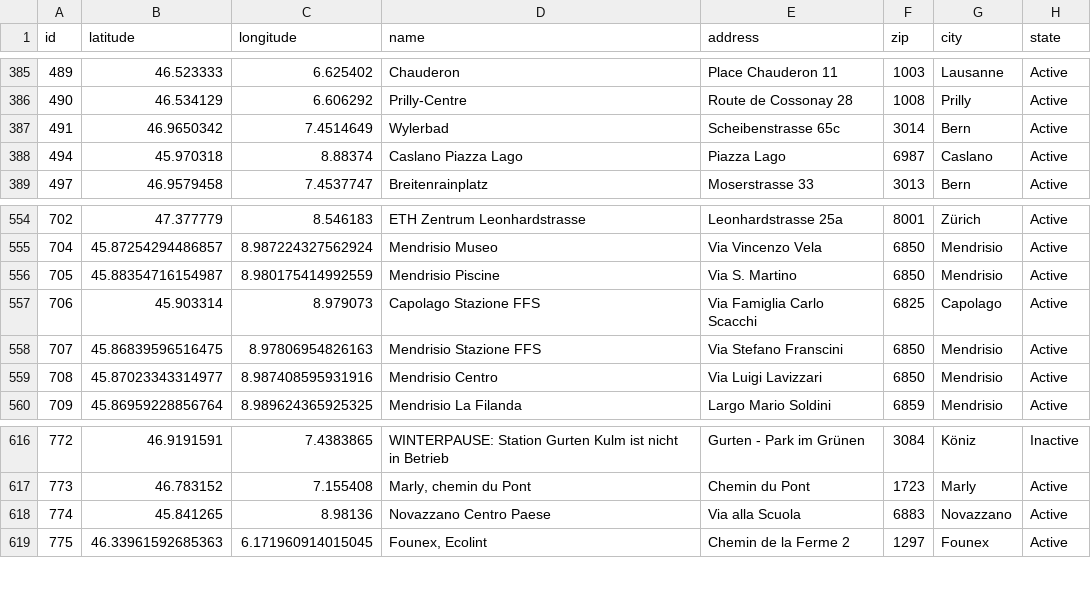
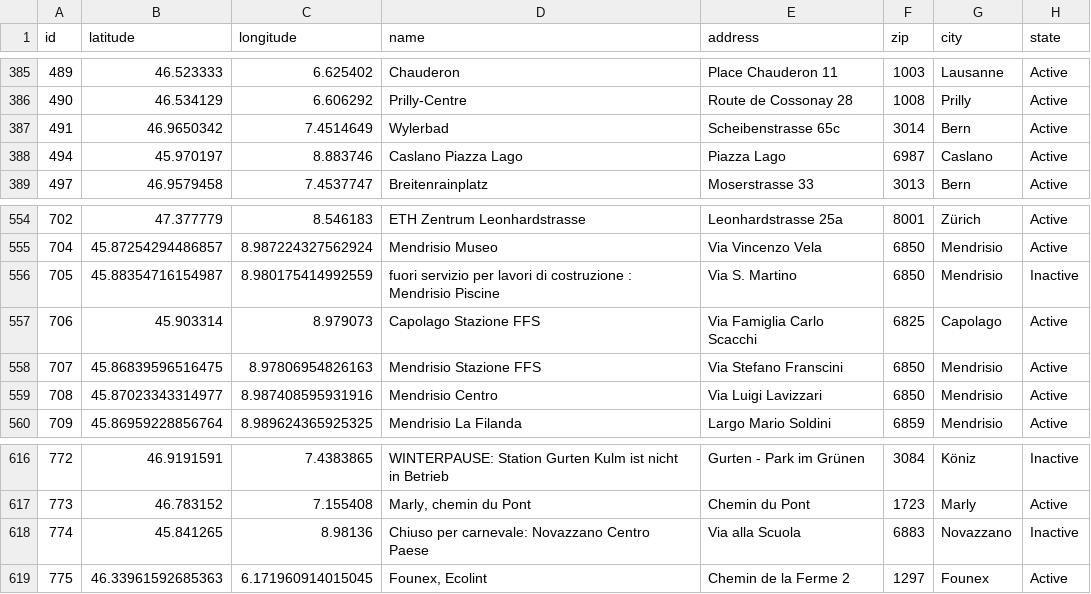
Before and after one commit to misialq/publibike-stations, a CSV file: stations/stations.csv, drawn as a sheet; only a part is shown, gaps mark what is left out.

Commit message:
GHA: Update the list of PubliBike stations

```diff
--- a/stations/stations.csv
+++ b/stations/stations.csv
@@ -387,3 +387,3 @@ id,latitude,longitude,name,address,zip,city,state
 491,46.9650342,7.4514649,Wylerbad,Scheibenstrasse 65c,3014,Bern,Active
-494,45.970318,8.88374,Caslano Piazza Lago,Piazza Lago,6987,Caslano,Active
+494,45.970197,8.883746,Caslano Piazza Lago,Piazza Lago,6987,Caslano,Active
 497,46.9579458,7.4537747,Breitenrainplatz,Moserstrasse 33,3013,Bern,Active
@@ -555,3 +555,3 @@ id,latitude,longitude,name,address,zip,city,state
 704,45.87254294486857,8.987224327562924,Mendrisio Museo,Via Vincenzo Vela,6850,Mendrisio,Active
-705,45.88354716154987,8.980175414992559,Mendrisio Piscine,Via S. Martino,6850,Mendrisio,Active
+705,45.88354716154987,8.980175414992559,fuori servizio per lavori di costruzione : Mendrisio Piscine,Via S. Martino,6850,Mendrisio,Inactive
 706,45.903314,8.979073,Capolago Stazione FFS,Via Famiglia Carlo Scacchi,6825,Capolago,Active
@@ -617,3 +617,3 @@ id,latitude,longitude,name,address,zip,city,state
 773,46.783152,7.155408,"Marly, chemin du Pont",Chemin du Pont,1723,Marly,Active
-774,45.841265,8.98136,Novazzano Centro Paese,Via alla Scuola,6883,Novazzano,Active
+774,45.841265,8.98136,Chiuso per carnevale: Novazzano Centro Paese,Via alla Scuola,6883,Novazzano,Inactive
 775,46.33961592685363,6.171960914015045,"Founex, Ecolint",Chemin de la Ferme 2,1297,Founex,Active
```
